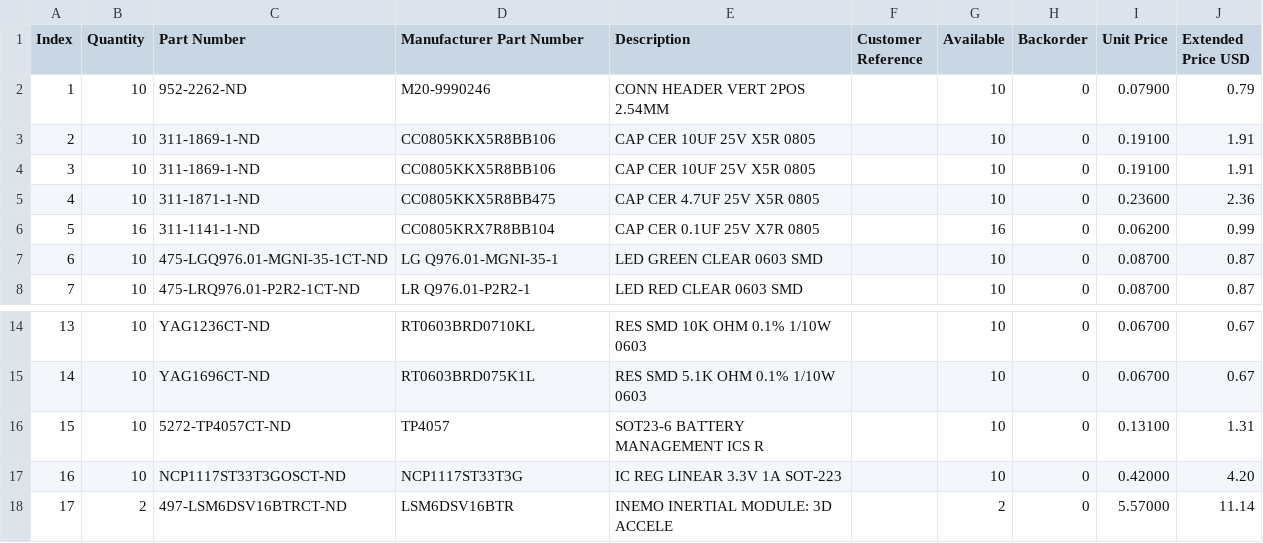
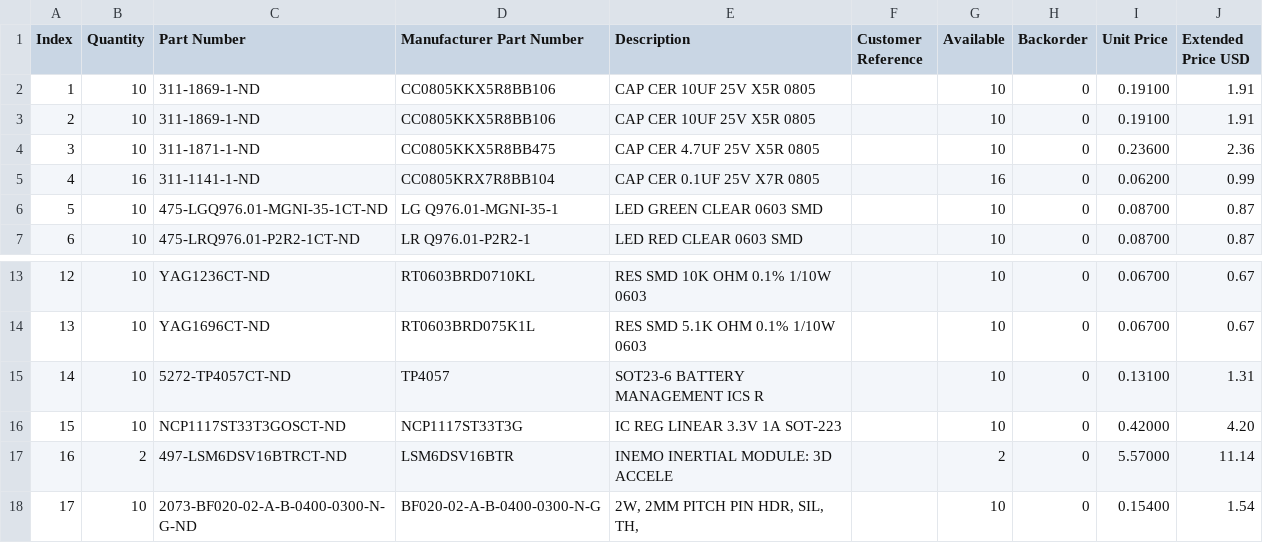
Before and after one commit to lnvke/DH-DOM-0, a CSV file: DH-DOM-0/DH_DOM_digikey_order.csv, drawn as a sheet; only a part is shown, gaps mark what is left out; removed rows and columns are numbered as before the commit, all else as after; the diff names each change by its address in the sheet, - before the commit and + after, or states it on an @@ line.

```diff
--- a/DH-DOM-0/DH_DOM_digikey_order.csv
+++ b/DH-DOM-0/DH_DOM_digikey_order.csv
-row 2: 1 | 10 | 952-2262-ND | M20-9990246 | CONN HEADER VERT 2POS 2.54MM |  | 10 | 0 | 0.07900 | 0.79
@@ column A (Index) renumbered between rows 2 and 17 @@
+row 18: 17 | 10 | 2073-BF020-02-A-B-0400-0300-N-G-ND | BF020-02-A-B-0400-0300-N-G | 2W, 2MM PITCH PIN HDR, SIL, TH, |  | 10 | 0 | 0.15400 | 1.54
```
Also changed, not shown: 3 other files.
